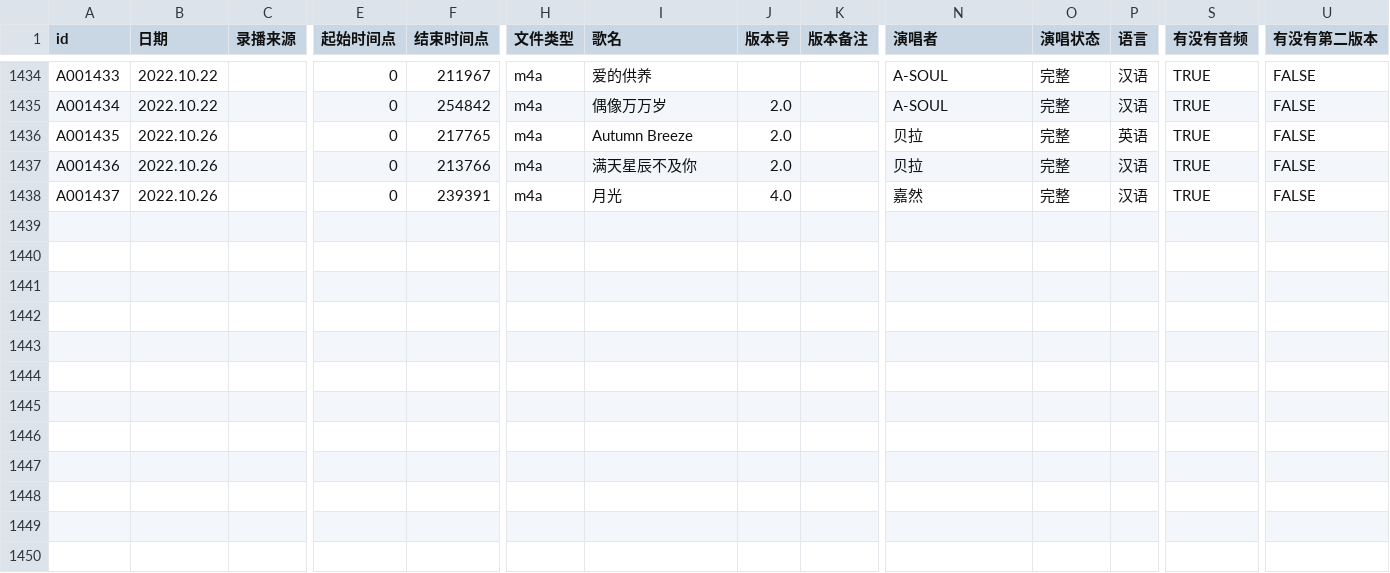
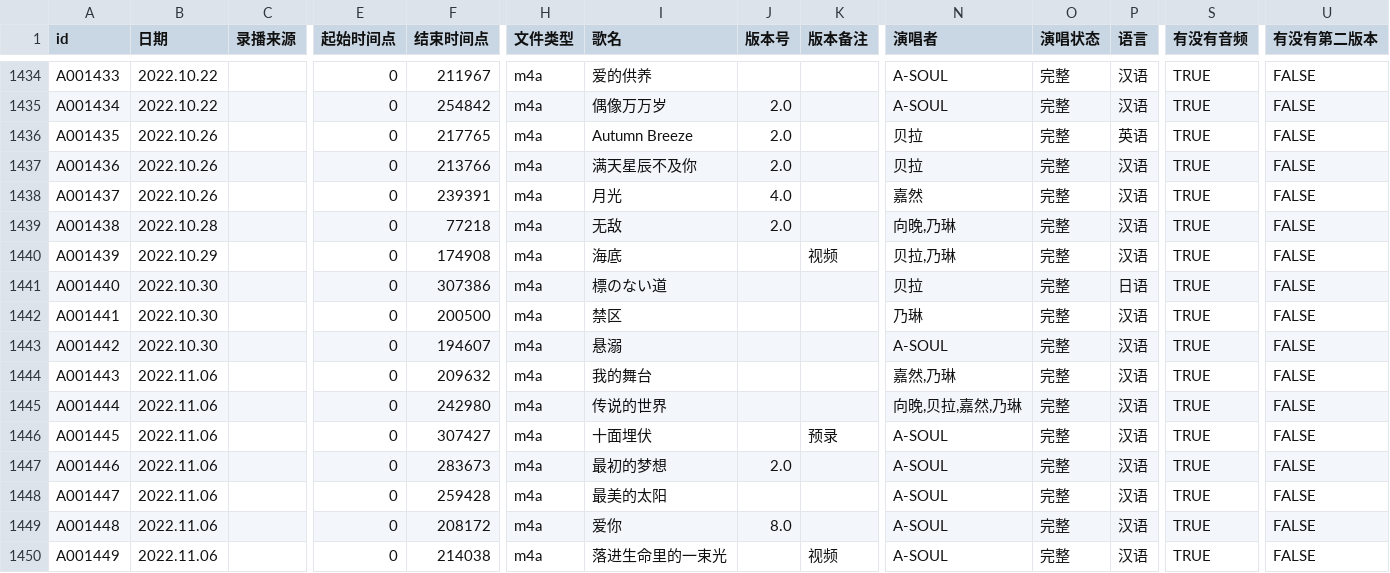
Before and after one commit to VTB-LINK/VTB-STUDIO-DB, a CSV file: song_database.csv, drawn as a sheet; only a part is shown, gaps mark what is left out; rows hold the shown columns only; the diff names each change by its address in the sheet, - before the commit and + after, or states it on an @@ line.

Commit message:
11.8

```diff
--- a/song_database.csv
+++ b/song_database.csv
+row 1439: A001438 | 2022.10.28 |  | 0 | 77218 | m4a | 无敌 | 2.0 |  | 向晚,乃琳 | 完整 | 汉语 | TRUE | FALSE
+row 1440: A001439 | 2022.10.29 |  | 0 | 174908 | m4a | 海底 |  | 视频 | 贝拉,乃琳 | 完整 | 汉语 | TRUE | FALSE
+row 1441: A001440 | 2022.10.30 |  | 0 | 307386 | m4a | 標のない道 |  |  | 贝拉 | 完整 | 日语 | TRUE | FALSE
+row 1442: A001441 | 2022.10.30 |  | 0 | 200500 | m4a | 禁区 |  |  | 乃琳 | 完整 | 汉语 | TRUE | FALSE
+row 1443: A001442 | 2022.10.30 |  | 0 | 194607 | m4a | 悬溺 |  |  | A-SOUL | 完整 | 汉语 | TRUE | FALSE
+row 1444: A001443 | 2022.11.06 |  | 0 | 209632 | m4a | 我的舞台 |  |  | 嘉然,乃琳 | 完整 | 汉语 | TRUE | FALSE
+row 1445: A001444 | 2022.11.06 |  | 0 | 242980 | m4a | 传说的世界 |  |  | 向晚,贝拉,嘉然,乃琳 | 完整 | 汉语 | TRUE | FALSE
+row 1446: A001445 | 2022.11.06 |  | 0 | 307427 | m4a | 十面埋伏 |  | 预录 | A-SOUL | 完整 | 汉语 | TRUE | FALSE
+row 1447: A001446 | 2022.11.06 |  | 0 | 283673 | m4a | 最初的梦想 | 2.0 |  | A-SOUL | 完整 | 汉语 | TRUE | FALSE
+row 1448: A001447 | 2022.11.06 |  | 0 | 259428 | m4a | 最美的太阳 |  |  | A-SOUL | 完整 | 汉语 | TRUE | FALSE
+row 1449: A001448 | 2022.11.06 |  | 0 | 208172 | m4a | 爱你 | 8.0 |  | A-SOUL | 完整 | 汉语 | TRUE | FALSE
+row 1450: A001449 | 2022.11.06 |  | 0 | 214038 | m4a | 落进生命里的一束光 |  | 视频 | A-SOUL | 完整 | 汉语 | TRUE | FALSE
```
